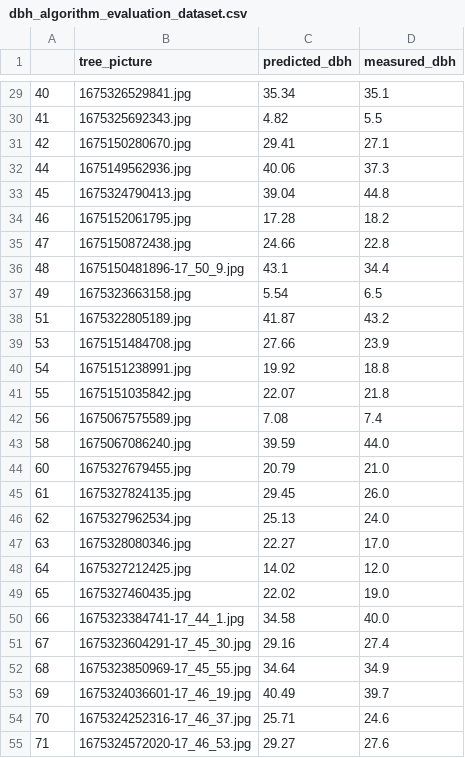
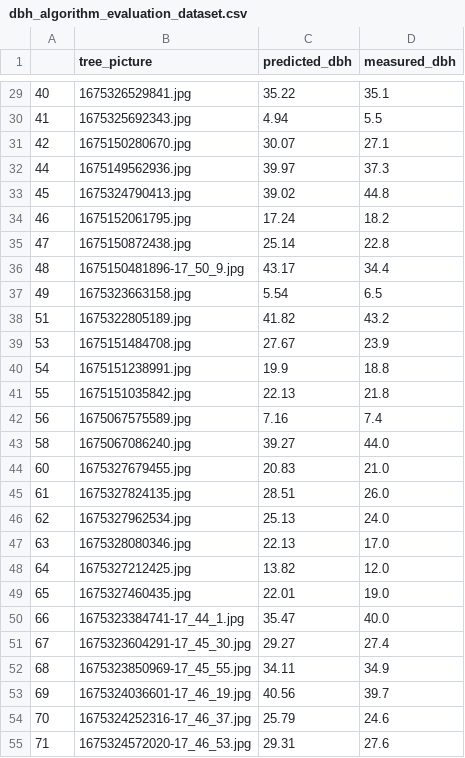
Before and after one commit to eai6/pv_mrv, a CSV file: statistical_analysis/output/dbh_algorithm_evaluation_dataset.csv, drawn as a sheet; only a part is shown, gaps mark what is left out; the diff covers the shown part only.

```diff
--- a/statistical_analysis/output/dbh_algorithm_evaluation_dataset.csv
+++ b/statistical_analysis/output/dbh_algorithm_evaluation_dataset.csv
@@ -29,27 +29,27 @@
-40,1675326529841.jpg,35.34,35.1
-41,1675325692343.jpg,4.82,5.5
-42,1675150280670.jpg,29.41,27.1
-44,1675149562936.jpg,40.06,37.3
-45,1675324790413.jpg,39.04,44.8
-46,1675152061795.jpg,17.28,18.2
-47,1675150872438.jpg,24.66,22.8
-48,1675150481896-17_50_9.jpg,43.1,34.4
+40,1675326529841.jpg,35.22,35.1
+41,1675325692343.jpg,4.94,5.5
+42,1675150280670.jpg,30.07,27.1
+44,1675149562936.jpg,39.97,37.3
+45,1675324790413.jpg,39.02,44.8
+46,1675152061795.jpg,17.24,18.2
+47,1675150872438.jpg,25.14,22.8
+48,1675150481896-17_50_9.jpg,43.17,34.4
 49,1675323663158.jpg,5.54,6.5
-51,1675322805189.jpg,41.87,43.2
-53,1675151484708.jpg,27.66,23.9
-54,1675151238991.jpg,19.92,18.8
-55,1675151035842.jpg,22.07,21.8
-56,1675067575589.jpg,7.08,7.4
-58,1675067086240.jpg,39.59,44.0
-60,1675327679455.jpg,20.79,21.0
-61,1675327824135.jpg,29.45,26.0
+51,1675322805189.jpg,41.82,43.2
+53,1675151484708.jpg,27.67,23.9
+54,1675151238991.jpg,19.9,18.8
+55,1675151035842.jpg,22.13,21.8
+56,1675067575589.jpg,7.16,7.4
+58,1675067086240.jpg,39.27,44.0
+60,1675327679455.jpg,20.83,21.0
+61,1675327824135.jpg,28.51,26.0
 62,1675327962534.jpg,25.13,24.0
-63,1675328080346.jpg,22.27,17.0
-64,1675327212425.jpg,14.02,12.0
-65,1675327460435.jpg,22.02,19.0
-66,1675323384741-17_44_1.jpg,34.58,40.0
-67,1675323604291-17_45_30.jpg,29.16,27.4
-68,1675323850969-17_45_55.jpg,34.64,34.9
-69,1675324036601-17_46_19.jpg,40.49,39.7
-70,1675324252316-17_46_37.jpg,25.71,24.6
-71,1675324572020-17_46_53.jpg,29.27,27.6
+63,1675328080346.jpg,22.13,17.0
+64,1675327212425.jpg,13.82,12.0
+65,1675327460435.jpg,22.01,19.0
+66,1675323384741-17_44_1.jpg,35.47,40.0
+67,1675323604291-17_45_30.jpg,29.27,27.4
+68,1675323850969-17_45_55.jpg,34.11,34.9
+69,1675324036601-17_46_19.jpg,40.56,39.7
+70,1675324252316-17_46_37.jpg,25.79,24.6
+71,1675324572020-17_46_53.jpg,29.31,27.6
```
Also changed, not shown: 105 edited cells elsewhere in this file, 8 other files.
